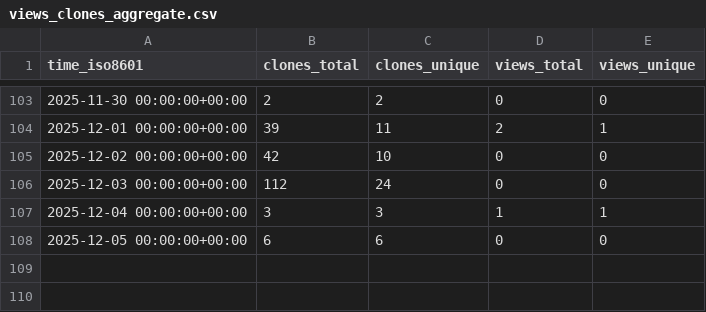
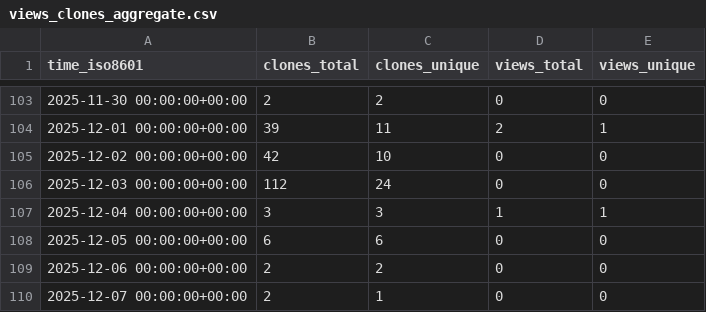
Before and after one commit to norwegian-geotechnical-institute/geoinquire-va2-34-2, a CSV file: norwegian-geotechnical-institute/geoinquire-va2-34-2/ghrs-data/views_clones_aggregate.csv, drawn as a sheet; only a part is shown, gaps mark what is left out; the diff names each change by its address in the sheet, - before the commit and + after, or states it on an @@ line.

```diff
--- a/norwegian-geotechnical-institute/geoinquire-va2-34-2/ghrs-data/views_clones_aggregate.csv
+++ b/norwegian-geotechnical-institute/geoinquire-va2-34-2/ghrs-data/views_clones_aggregate.csv
+row 109: 2025-12-06 00:00:00+00:00 | 2 | 2 | 0 | 0
+row 110: 2025-12-07 00:00:00+00:00 | 2 | 1 | 0 | 0
```
Also changed, not shown: 1 other file.
